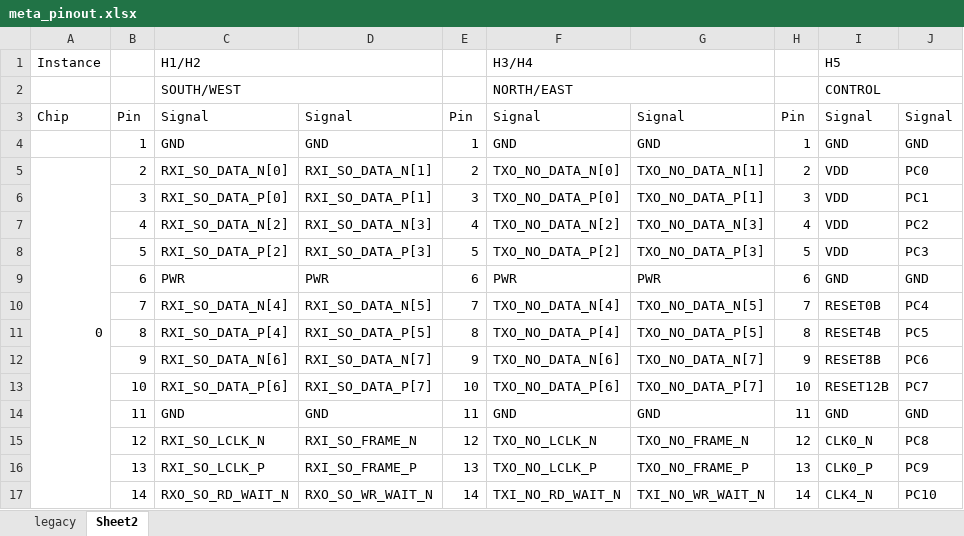
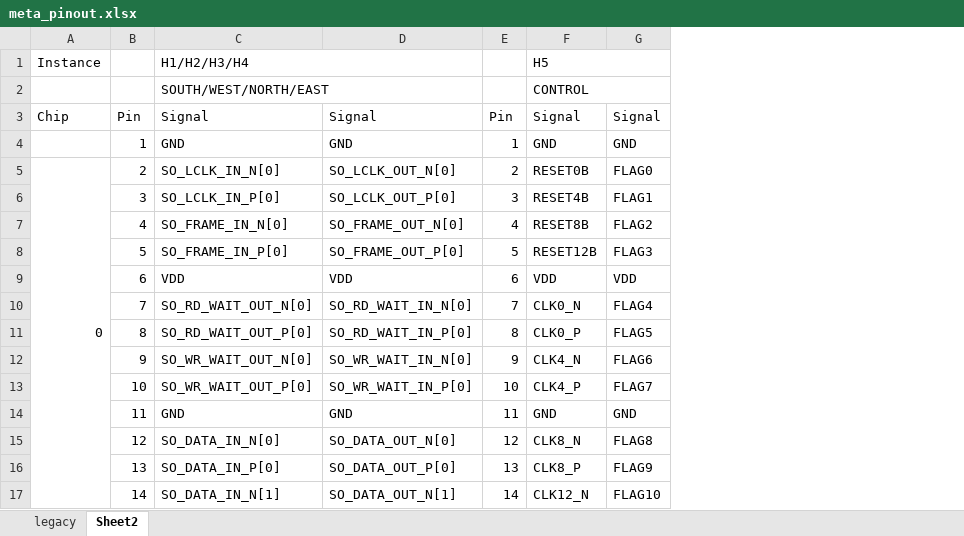
Before and after one commit to parallella/parallella-hw, an Excel workbook: meta/docs/meta_pinout.xlsx, sheet Sheet2, drawn as a sheet; only a part is shown; values as stored, in another font and other column widths than the file's, no cell formats; removed rows and columns are numbered as before the commit, all else as after; the diff covers the shown part only; the diff names each change by its address in the sheet, - before the commit and + after, or states it on an @@ line.

Commit message:
Updating pinout for meta -Need separate height connector for control

```diff
--- a/meta/docs/meta_pinout.xlsx (sheet Sheet2)
+++ b/meta/docs/meta_pinout.xlsx (sheet Sheet2)
-column C, rows 1-17: H1/H2 | SOUTH/WEST | Signal | GND | RXI_SO_DATA_N[0] | RXI_SO_DATA_P[0] | RXI_SO_DATA_N[2] | RXI_SO_DATA_P[2] | PWR | RXI_SO_DATA_N[4] | RXI_SO_DATA_P[4] | RXI_SO_DATA_N[6] | RXI_SO_DATA_P[6] | GND | RXI_SO_LCLK_N | RXI_SO_LCLK_P | RXO_SO_RD_WAIT_N
-column D, rows 3-17: Signal | GND | RXI_SO_DATA_N[1] | RXI_SO_DATA_P[1] | RXI_SO_DATA_N[3] | RXI_SO_DATA_P[3] | PWR | RXI_SO_DATA_N[5] | RXI_SO_DATA_P[5] | RXI_SO_DATA_N[7] | RXI_SO_DATA_P[7] | GND | RXI_SO_FRAME_N | RXI_SO_FRAME_P | RXO_SO_WR_WAIT_N
+column C, rows 1-17: H1/H2/H3/H4 | SOUTH/WEST/NORTH/EAST | Signal | GND | SO_LCLK_IN_N[0] | SO_LCLK_IN_P[0] | SO_FRAME_IN_N[0] | SO_FRAME_IN_P[0] | VDD | SO_RD_WAIT_OUT_N[0] | SO_RD_WAIT_OUT_P[0] | SO_WR_WAIT_OUT_N[0] | SO_WR_WAIT_OUT_P[0] | GND | SO_DATA_IN_N[0] | SO_DATA_IN_P[0] | SO_DATA_IN_N[1]
+column D, rows 3-17: Signal | GND | SO_LCLK_OUT_N[0] | SO_LCLK_OUT_P[0] | SO_FRAME_OUT_N[0] | SO_FRAME_OUT_P[0] | VDD | SO_RD_WAIT_IN_N[0] | SO_RD_WAIT_IN_P[0] | SO_WR_WAIT_IN_N[0] | SO_WR_WAIT_IN_P[0] | GND | SO_DATA_OUT_N[0] | SO_DATA_OUT_P[0] | SO_DATA_OUT_N[1]
-column F, rows 1-17: H3/H4 | NORTH/EAST | Signal | GND | TXO_NO_DATA_N[0] | TXO_NO_DATA_P[0] | TXO_NO_DATA_N[2] | TXO_NO_DATA_P[2] | PWR | TXO_NO_DATA_N[4] | TXO_NO_DATA_P[4] | TXO_NO_DATA_N[6] | TXO_NO_DATA_P[6] | GND | TXO_NO_LCLK_N | TXO_NO_LCLK_P | TXI_NO_RD_WAIT_N
-column G, rows 3-17: Signal | GND | TXO_NO_DATA_N[1] | TXO_NO_DATA_P[1] | TXO_NO_DATA_N[3] | TXO_NO_DATA_P[3] | PWR | TXO_NO_DATA_N[5] | TXO_NO_DATA_P[5] | TXO_NO_DATA_N[7] | TXO_NO_DATA_P[7] | GND | TXO_NO_FRAME_N | TXO_NO_FRAME_P | TXI_NO_WR_WAIT_N
-column H, rows 3-17: Pin | 1 | 2 | 3 | 4 | 5 | 6 | 7 | 8 | 9 | 10 | 11 | 12 | 13 | 14
-F5: VDD
+F5: RESET0B
-G5: PC0
+G5: FLAG0
-F6: VDD
+F6: RESET4B
-G6: PC1
+G6: FLAG1
-F7: VDD
+F7: RESET8B
-G7: PC2
+G7: FLAG2
-F8: VDD
+F8: RESET12B
-G8: PC3
+G8: FLAG3
-F9: GND
+F9: VDD
-G9: GND
+G9: VDD
-F10: RESET0B
+F10: CLK0_N
-G10: PC4
+G10: FLAG4
-F11: RESET4B
+F11: CLK0_P
-G11: PC5
+G11: FLAG5
-F12: RESET8B
+F12: CLK4_N
-G12: PC6
+G12: FLAG6
-F13: RESET12B
+F13: CLK4_P
-G13: PC7
+G13: FLAG7
-F15: CLK0_N
+F15: CLK8_N
-G15: PC8
+G15: FLAG8
-F16: CLK0_P
+F16: CLK8_P
-G16: PC9
+G16: FLAG9
-F17: CLK4_N
+F17: CLK12_N
-G17: PC10
+G17: FLAG10
```
Also changed, not shown: 245 edited cells elsewhere in this sheet, cell formats.
